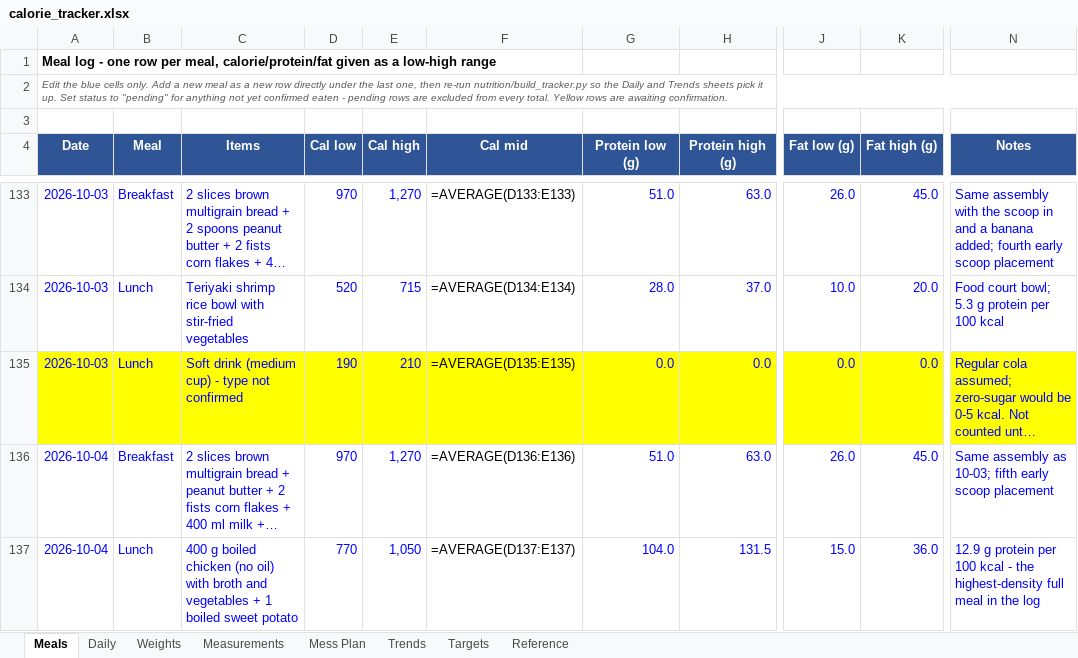
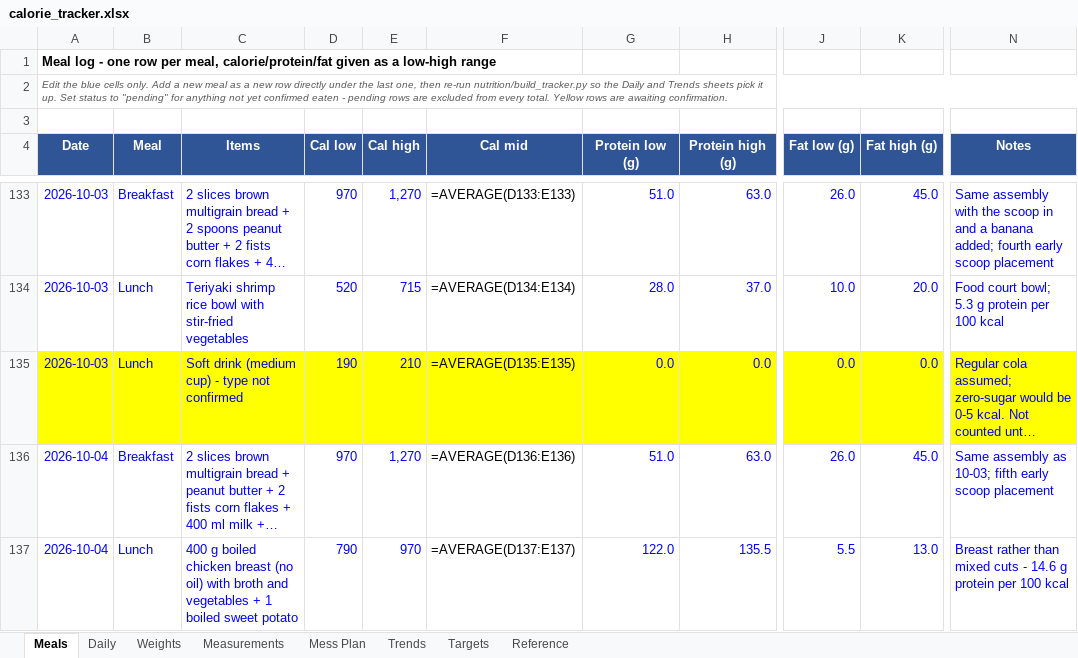
Before and after one commit to cakiran369/Kiranwebsite, an Excel workbook: nutrition/calorie_tracker.xlsx, sheet Meals, drawn as a sheet; only a part is shown, gaps mark what is left out; long unchanged cells end in …; values as stored, in another font and other column widths than the file's, no borders; formulas without a stored value are shown as written; the diff names each change by its address in the sheet, - before the commit and + after, or states it on an @@ line.

```diff
--- a/nutrition/calorie_tracker.xlsx (sheet Meals)
+++ b/nutrition/calorie_tracker.xlsx (sheet Meals)
-C137 (Items): …boiled chicken (no oil)…
+C137 (Items): …boiled chicken breast (no oil)…
-D137 (Cal low): 770
+D137 (Cal low): 790
-E137 (Cal high): 1,050
+E137 (Cal high): 970
-G137 (Protein low (g)): 104.0
+G137 (Protein low (g)): 122.0
-H137 (Protein high (g)): 131.5
+H137 (Protein high (g)): 135.5
-J137 (Fat low (g)): 15.0
+J137 (Fat low (g)): 5.5
-K137 (Fat high (g)): 36.0
+K137 (Fat high (g)): 13.0
-N137 (Notes): 12.9 g protein per 100 kcal - the highest-density full meal in the log
+N137 (Notes): Breast rather than mixed cuts - 14.6 g protein per 100 kcal
```
Also changed, not shown: sheet Reference, 3 other files.
